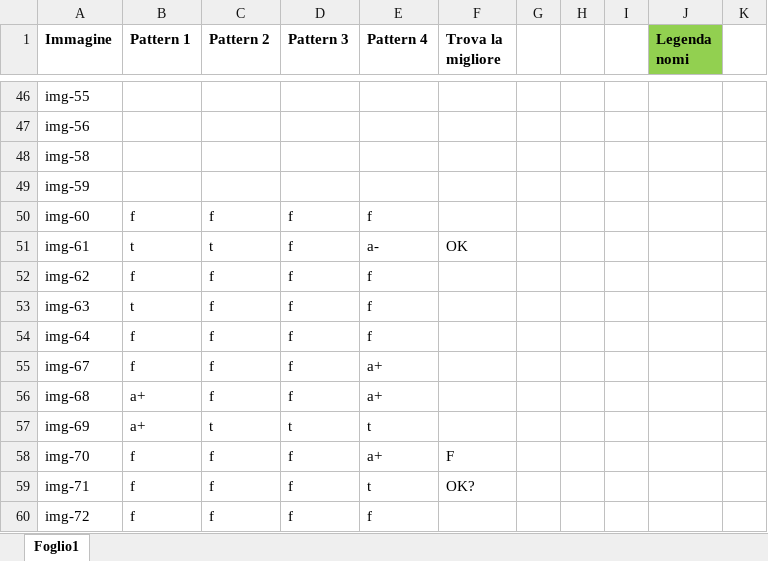
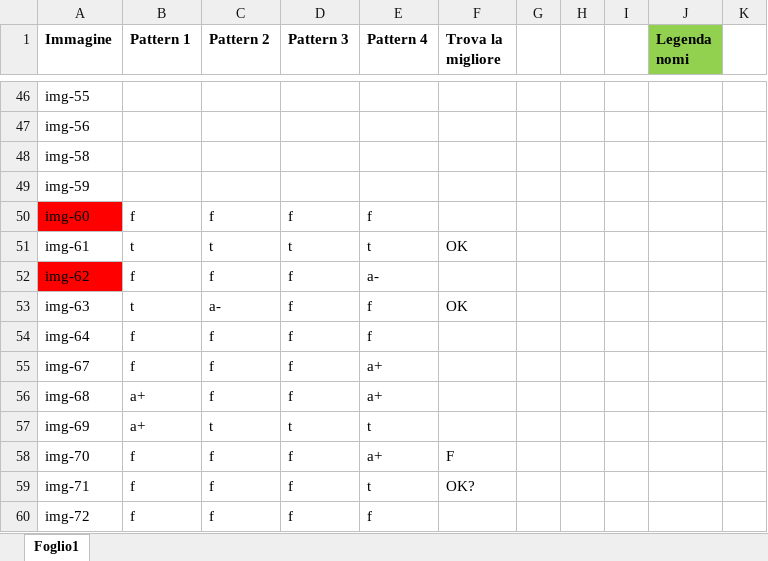
Before and after one commit to PaoloDeGiglio/esi_defective_detector, an Excel workbook: risultati_test.xlsx, sheet Foglio1, drawn as a sheet; only a part is shown, gaps mark what is left out; values as stored, in another font and other column widths than the file's, no borders; the diff names each change by its address in the sheet, - before the commit and + after, or states it on an @@ line.

```diff
--- a/risultati_test.xlsx (sheet Foglio1)
+++ b/risultati_test.xlsx (sheet Foglio1)
-A50 fill: none
+A50 fill: #FF0000
-D51 (Pattern 3): f
+D51 (Pattern 3): t
-E51 (Pattern 4): a-
+E51 (Pattern 4): t
-A52 fill: none
+A52 fill: #FF0000
-E52 (Pattern 4): f
+E52 (Pattern 4): a-
-C53 (Pattern 2): f
+C53 (Pattern 2): a-
-F53 (Trova la migliore): (empty)
+F53 (Trova la migliore): OK
```
Also changed, not shown: 4 other files.
